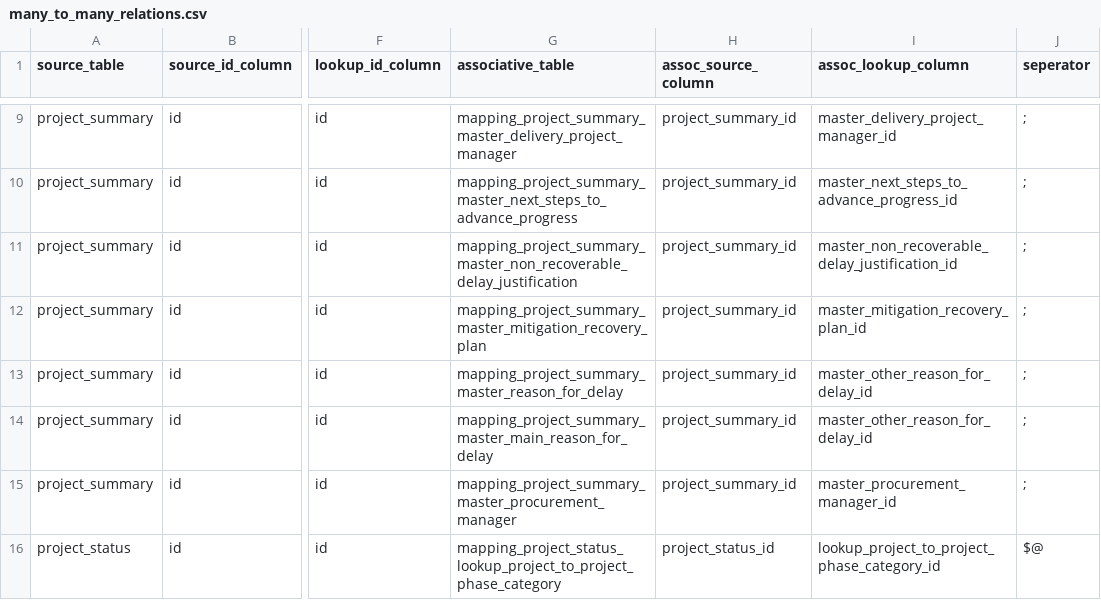
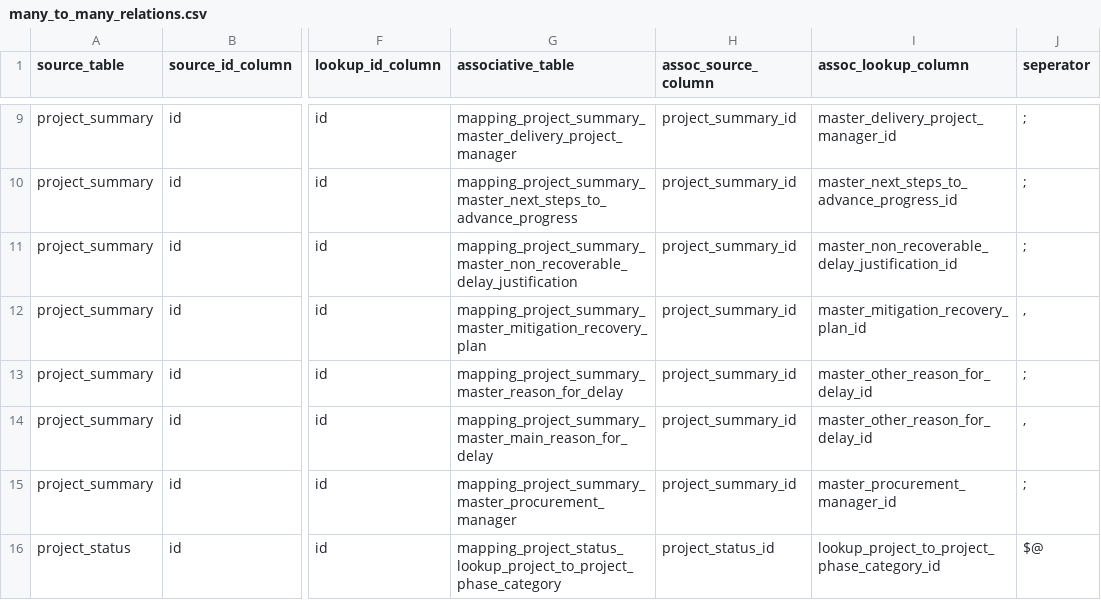
Before and after one commit to Husseinelghoul/database_revamp, a CSV file: config/data_integrity_changes/many_to_many_relations.csv, drawn as a sheet; only a part is shown, gaps mark what is left out; the diff names each change by its address in the sheet, - before the commit and + after, or states it on an @@ line.

Commit message:
fixed seperator in many to many associations

```diff
--- a/config/data_integrity_changes/many_to_many_relations.csv
+++ b/config/data_integrity_changes/many_to_many_relations.csv
-J12 (seperator): ;
+J12 (seperator): ,
-J14 (seperator): ;
+J14 (seperator): ,
```
